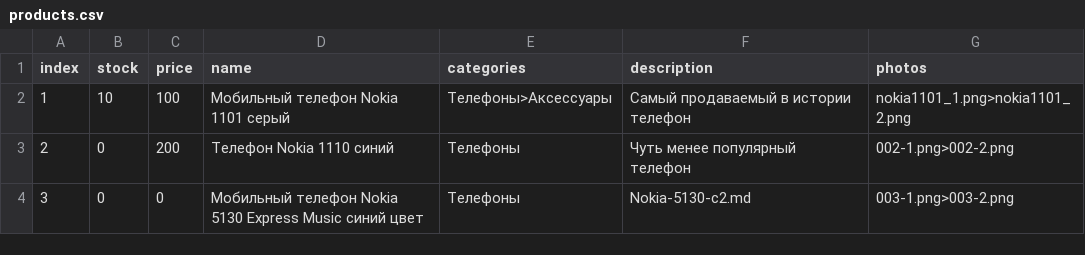
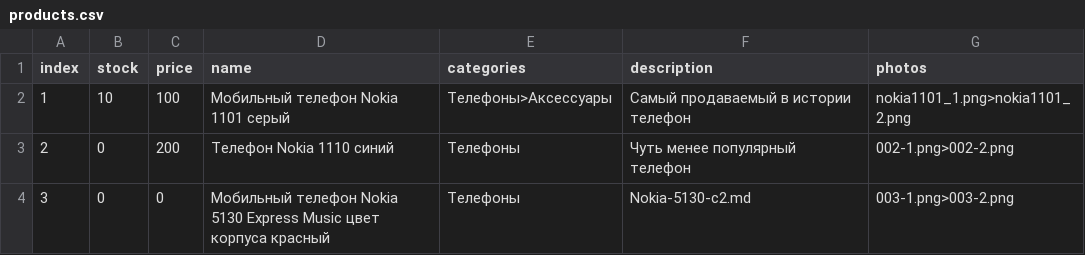
Before and after one commit to Feelcame/feelcame.github.io, a CSV file: _data/products.csv, drawn as a sheet.

Commit message:
Update products.csv

```diff
--- a/_data/products.csv
+++ b/_data/products.csv
@@ -3,2 +3,2 @@ index,stock,price,name,categories,description,photos
 2,0,200,Телефон Nokia 1110 синий,Телефоны,Чуть менее популярный телефон,002-1.png>002-2.png
-3,0,0,Мобильный телефон Nokia 5130 Express Music синий цвет,Телефоны,Nokia-5130-c2.md,003-1.png>003-2.png
+3,0,0,Мобильный телефон Nokia 5130 Express Music цвет корпуса красный,Телефоны,Nokia-5130-c2.md,003-1.png>003-2.png
```
